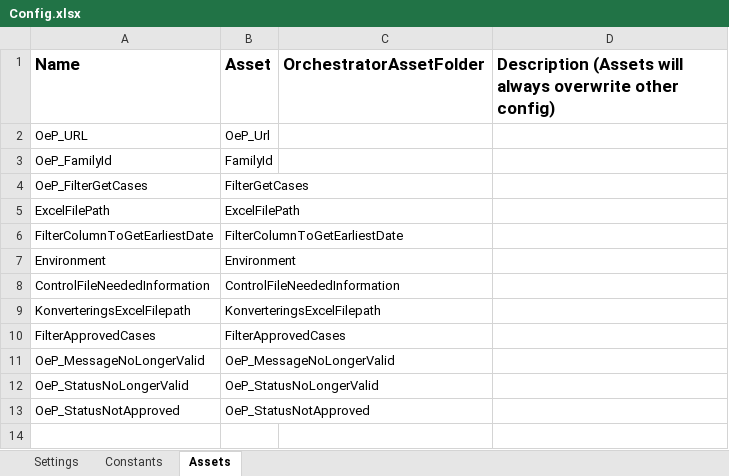
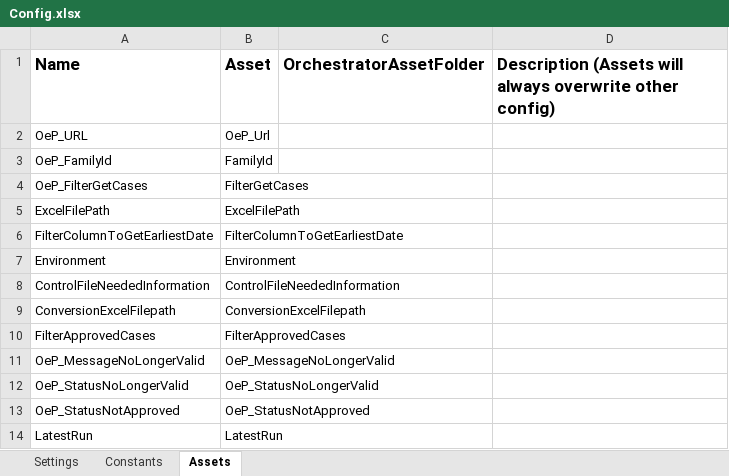
Before and after one commit to Sundsvallskommun/RPA-MasterFilBusskort, an Excel workbook: Data/Config.xlsx, sheet Assets, drawn as a sheet; values as stored, in another font and other column widths than the file's, no borders; the diff names each change by its address in the sheet, - before the commit and + after, or states it on an @@ line.

```diff
--- a/Data/Config.xlsx (sheet Assets)
+++ b/Data/Config.xlsx (sheet Assets)
-A9 (Name): KonverteringsExcelFilepath
+A9 (Name): ConversionExcelFilepath
-B9 (Asset): KonverteringsExcelFilepath
+B9 (Asset): ConversionExcelFilepath
+row 14: LatestRun | LatestRun
```
Also changed, not shown: 9 other files.
